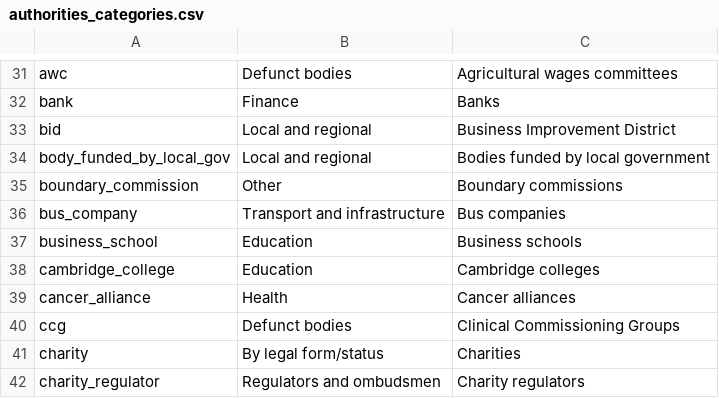
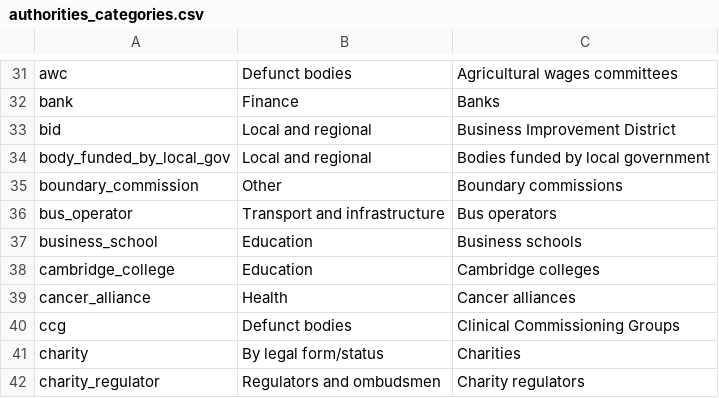
Before and after one commit to mysociety/wdtk_authorities_list, a CSV file: data/packages/whatdotheyknow_authorities_dataset/authorities_categories.csv, drawn as a sheet; only a part is shown, gaps mark what is left out.

```diff
--- a/data/packages/whatdotheyknow_authorities_dataset/authorities_categories.csv
+++ b/data/packages/whatdotheyknow_authorities_dataset/authorities_categories.csv
@@ -35,3 +35,3 @@ body_funded_by_local_gov,Local and regional,Bodies funded by local government
 boundary_commission,Other,Boundary commissions
-bus_company,Transport and infrastructure,Bus companies
+bus_operator,Transport and infrastructure,Bus operators
 business_school,Education,Business schools
```
Also changed, not shown: data/raw/authorities_categories.csv, docs/data/whatdotheyknow_authorities_dataset/0.73.0/authorities_categories.csv, 39 other files.
